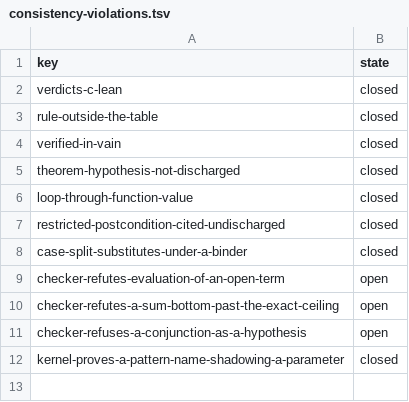
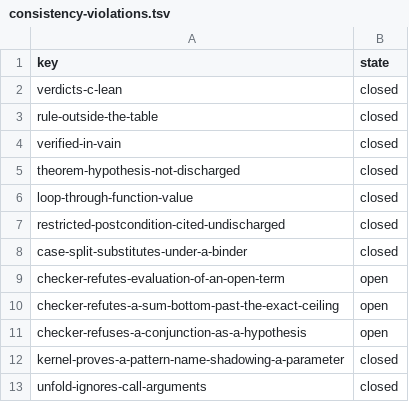
Before and after one commit to digitable-lol/flang, a TSV file: flang/proof/tables/consistency-violations.tsv, drawn as a sheet; the diff names each change by its address in the sheet, - before the commit and + after, or states it on an @@ line.

```diff
--- a/flang/proof/tables/consistency-violations.tsv
+++ b/flang/proof/tables/consistency-violations.tsv
+row 13: unfold-ignores-call-arguments | closed
```
Also changed, not shown: 28 other files.
